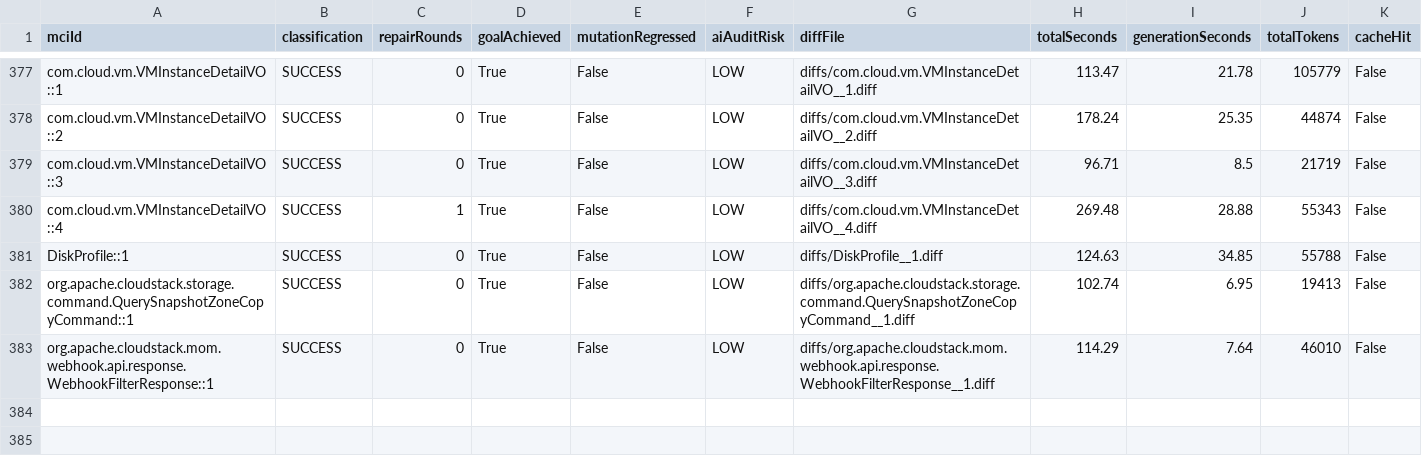
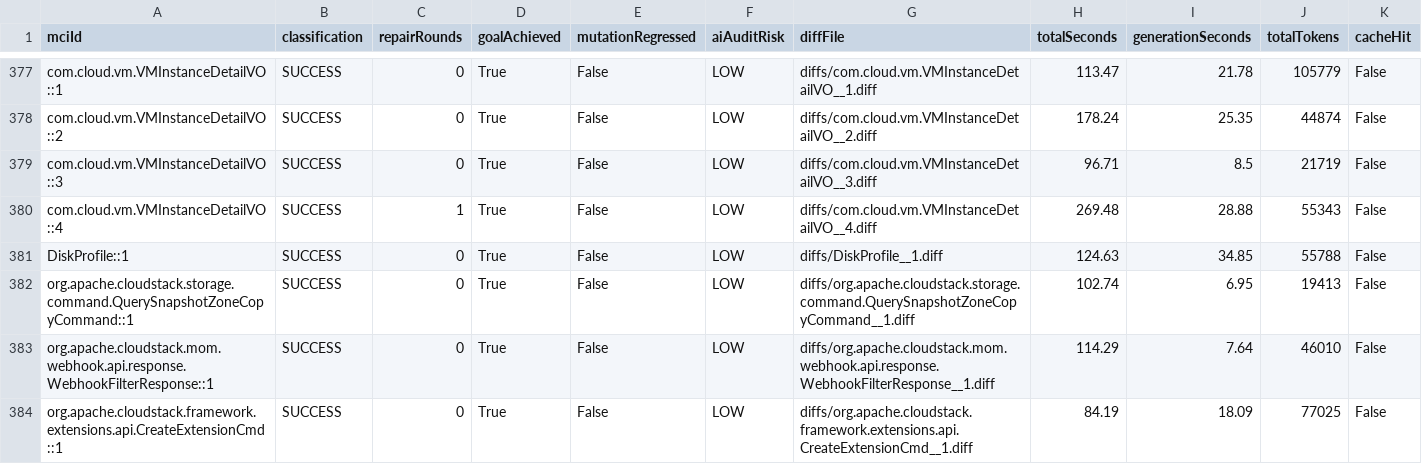
Before and after one commit to gzhao9/CloneDeMocker-v2, a CSV file: data/cloudstack/refactoring/CloneDeMocker+Terra-5.6/refactoring-results.csv, drawn as a sheet; only a part is shown, gaps mark what is left out.

```diff
--- a/data/cloudstack/refactoring/CloneDeMocker+Terra-5.6/refactoring-results.csv
+++ b/data/cloudstack/refactoring/CloneDeMocker+Terra-5.6/refactoring-results.csv
@@ -383 +383,2 @@ org.apache.cloudstack.storage.command.QuerySnapshotZoneCopyCommand::1,SUCCESS,0,
 org.apache.cloudstack.mom.webhook.api.response.WebhookFilterResponse::1,SUCCESS,0,True,False,LOW,diffs/org.apache.cloudstack.mom.webhook.api.response.WebhookFilterResponse__1.diff,114.29,7.64,46010,False
+org.apache.cloudstack.framework.extensions.api.CreateExtensionCmd::1,SUCCESS,0,True,False,LOW,diffs/org.apache.cloudstack.framework.extensions.api.CreateExtensionCmd__1.diff,84.19,18.09,77025,False
```
Also changed, not shown: 1 other file.
